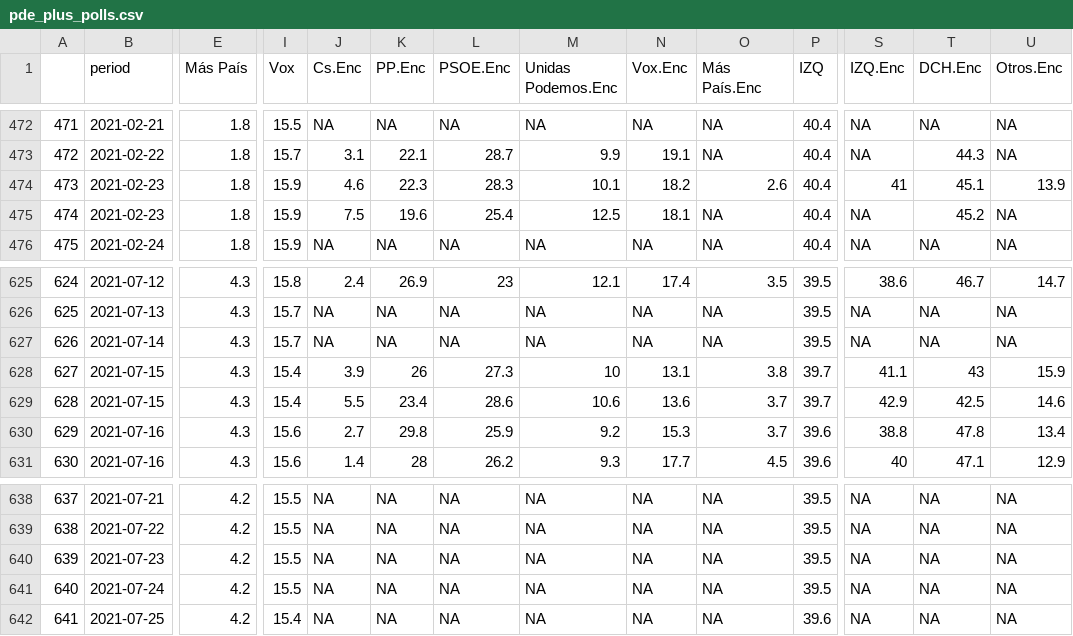
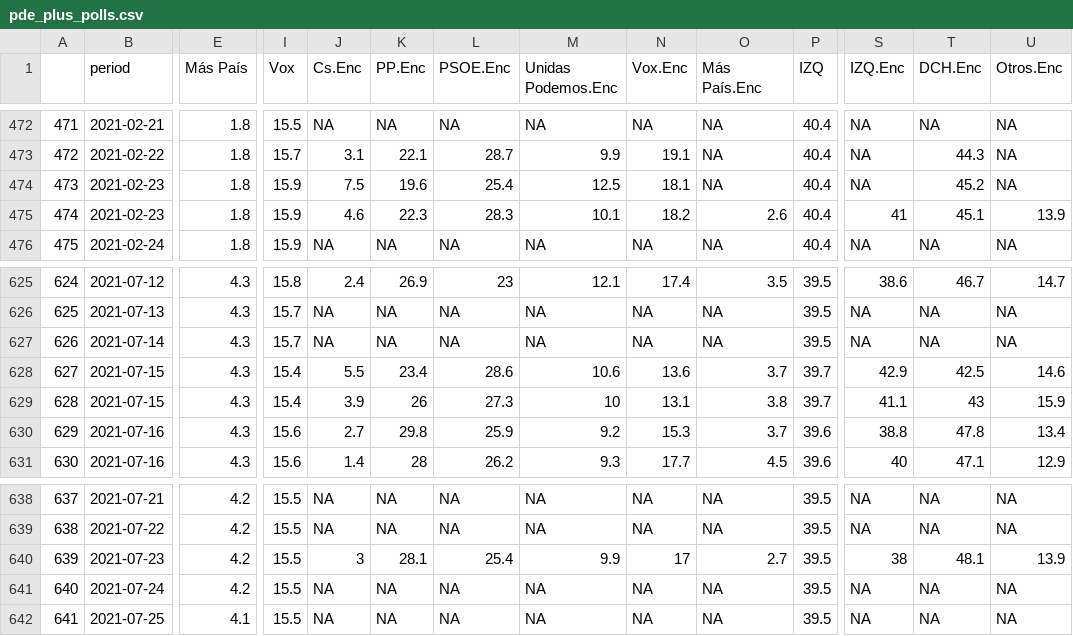
Before and after one commit to endikasatu/promedio_encuestas_esp, a CSV file: data/pde_plus_polls.csv, drawn as a sheet; only a part is shown, gaps mark what is left out; addresses are those after the commit; the diff names each change by its address in the sheet, - before the commit and + after, or states it on an @@ line.

```diff
--- a/data/pde_plus_polls.csv
+++ b/data/pde_plus_polls.csv
@@ row 475 moved to row 474: 473 @@
@@ column A renumbered between rows 475 and 629 @@
@@ row 629 moved to row 628: 627 @@
-J640 (Cs.Enc): NA
+J640 (Cs.Enc): 3
-K640 (PP.Enc): NA
+K640 (PP.Enc): 28.1
-L640 (PSOE.Enc): NA
+L640 (PSOE.Enc): 25.4
-M640 (Unidas Podemos.Enc): NA
+M640 (Unidas Podemos.Enc): 9.9
-N640 (Vox.Enc): NA
+N640 (Vox.Enc): 17
-O640 (Más País.Enc): NA
+O640 (Más País.Enc): 2.7
-S640 (IZQ.Enc): NA
+S640 (IZQ.Enc): 38
-T640 (DCH.Enc): NA
+T640 (DCH.Enc): 48.1
-U640 (Otros.Enc): NA
+U640 (Otros.Enc): 13.9
-E642 (Más País): 4.2
+E642 (Más País): 4.1
-I642 (Vox): 15.4
+I642 (Vox): 15.5
-P642 (IZQ): 39.6
+P642 (IZQ): 39.5
```
Also changed, not shown: data/polls.csv, 1 other file.
